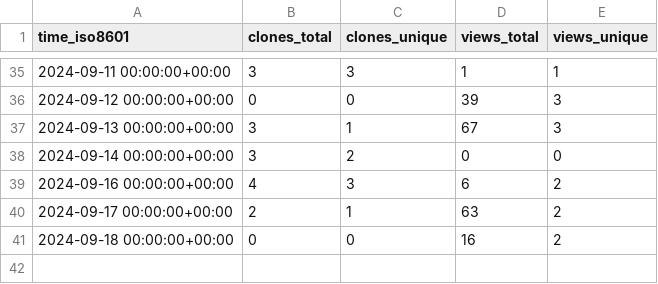
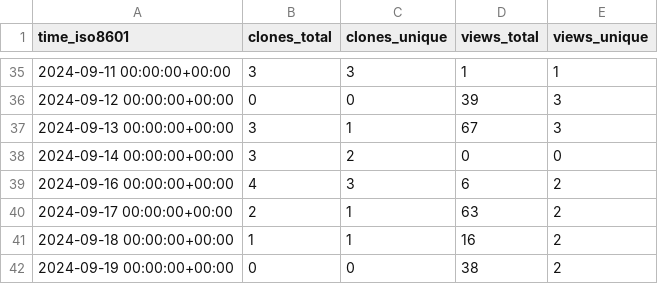
Before and after one commit to pwrliang/RayJoin, a CSV file: pwrliang/RayJoin/ghrs-data/views_clones_aggregate.csv, drawn as a sheet; only a part is shown, gaps mark what is left out.

```diff
--- a/pwrliang/RayJoin/ghrs-data/views_clones_aggregate.csv
+++ b/pwrliang/RayJoin/ghrs-data/views_clones_aggregate.csv
@@ -40,2 +40,3 @@ time_iso8601,clones_total,clones_unique,views_total,views_unique
 2024-09-17 00:00:00+00:00,2,1,63,2
-2024-09-18 00:00:00+00:00,0,0,16,2
+2024-09-18 00:00:00+00:00,1,1,16,2
+2024-09-19 00:00:00+00:00,0,0,38,2
```
Also changed, not shown: 1 other file.
